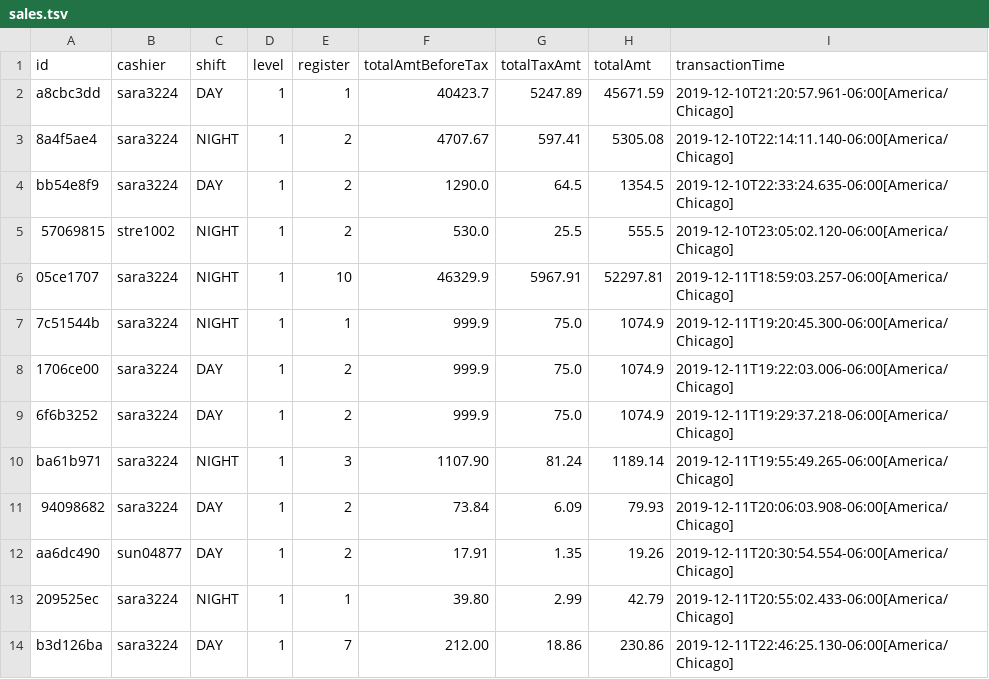
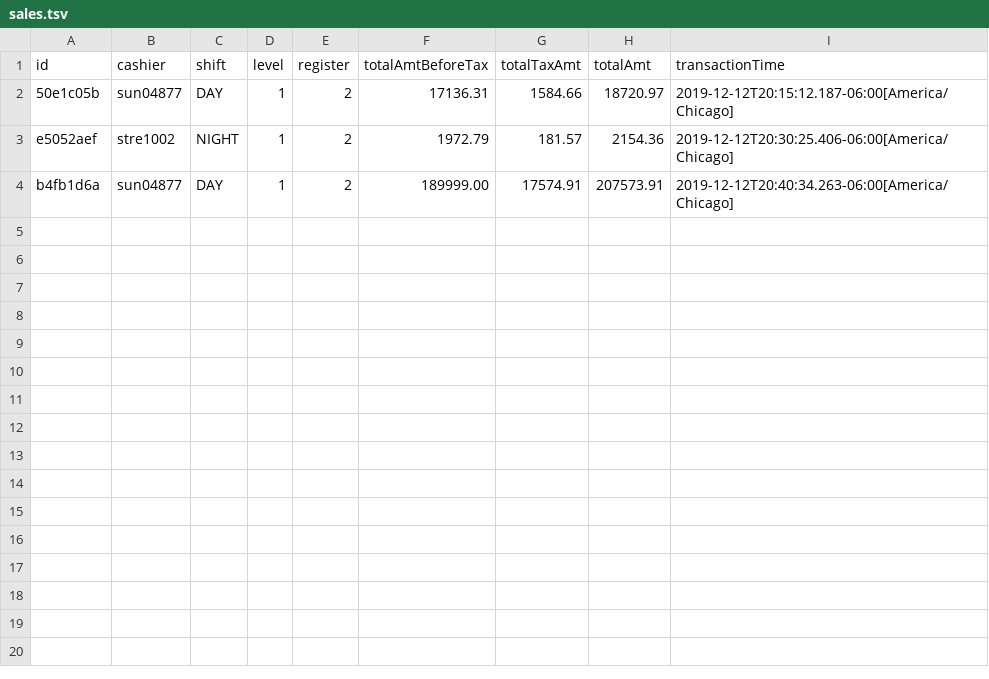
Before and after one commit to sara3224/seis602-POS, a TSV file: data/sales.tsv, drawn as a sheet.

```diff
--- a/data/sales.tsv
+++ b/data/sales.tsv
@@ -1,14 +1,4 @@
 id	cashier	shift	level	register	totalAmtBeforeTax	totalTaxAmt	totalAmt	transactionTime
-a8cbc3dd	sara3224	DAY	1	1	40423.7	5247.89	45671.59	2019-12-10T21:20:57.961-06:00[America/Chicago]
-8a4f5ae4	sara3224	NIGHT	1	2	4707.67	597.41	5305.08	2019-12-10T22:14:11.140-06:00[America/Chicago]
-bb54e8f9	sara3224	DAY	1	2	1290.0	64.5	1354.5	2019-12-10T22:33:24.635-06:00[America/Chicago]
-57069815	stre1002	NIGHT	1	2	530.0	25.5	555.5	2019-12-10T23:05:02.120-06:00[America/Chicago]
-05ce1707	sara3224	NIGHT	1	10	46329.9	5967.91	52297.81	2019-12-11T18:59:03.257-06:00[America/Chicago]
-7c51544b	sara3224	NIGHT	1	1	999.9	75.0	1074.9	2019-12-11T19:20:45.300-06:00[America/Chicago]
-1706ce00	sara3224	DAY	1	2	999.9	75.0	1074.9	2019-12-11T19:22:03.006-06:00[America/Chicago]
-6f6b3252	sara3224	DAY	1	2	999.9	75.0	1074.9	2019-12-11T19:29:37.218-06:00[America/Chicago]
-ba61b971	sara3224	NIGHT	1	3	1107.90	81.24	1189.14	2019-12-11T19:55:49.265-06:00[America/Chicago]
-94098682	sara3224	DAY	1	2	73.84	6.09	79.93	2019-12-11T20:06:03.908-06:00[America/Chicago]
-aa6dc490	sun04877	DAY	1	2	17.91	1.35	19.26	2019-12-11T20:30:54.554-06:00[America/Chicago]
-209525ec	sara3224	NIGHT	1	1	39.80	2.99	42.79	2019-12-11T20:55:02.433-06:00[America/Chicago]
-b3d126ba	sara3224	DAY	1	7	212.00	18.86	230.86	2019-12-11T22:46:25.130-06:00[America/Chicago]
+50e1c05b	sun04877	DAY	1	2	17136.31	1584.66	18720.97	2019-12-12T20:15:12.187-06:00[America/Chicago]
+e5052aef	stre1002	NIGHT	1	2	1972.79	181.57	2154.36	2019-12-12T20:30:25.406-06:00[America/Chicago]
+b4fb1d6a	sun04877	DAY	1	2	189999.00	17574.91	207573.91	2019-12-12T20:40:34.263-06:00[America/Chicago]
```
Also changed, not shown: data/returns.tsv, data/salesLineItems.tsv, 4 other files.
